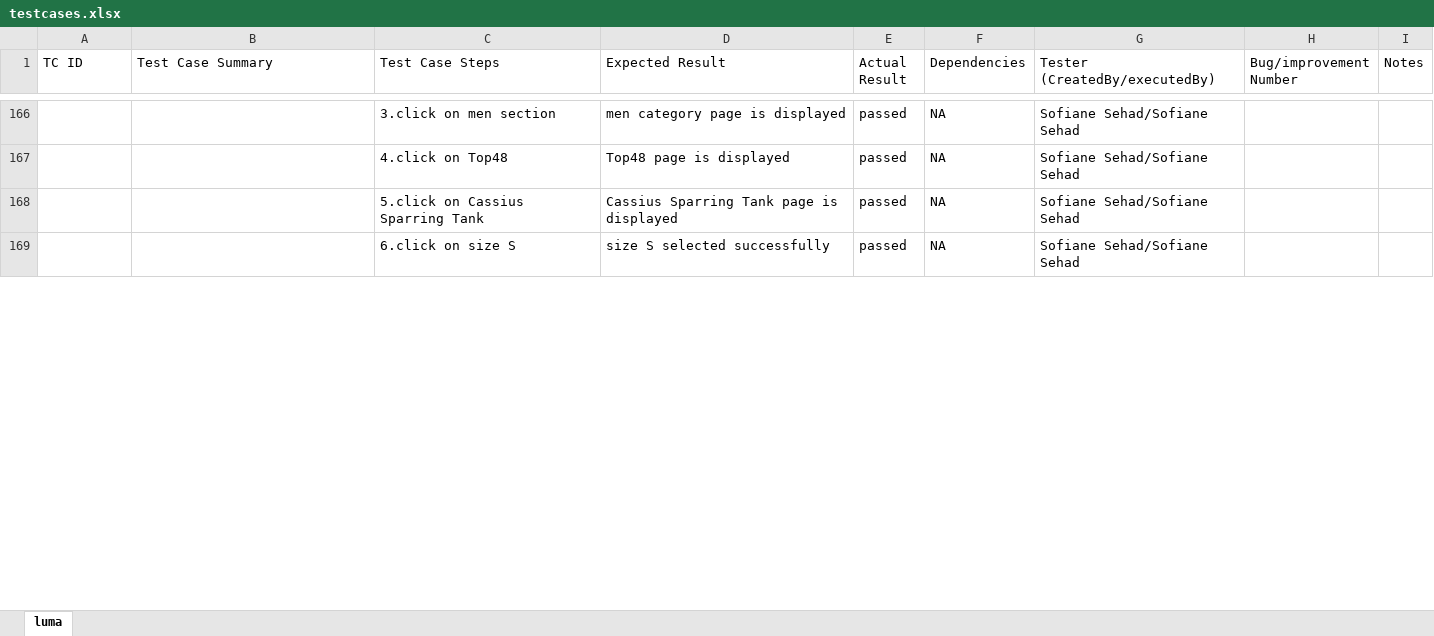
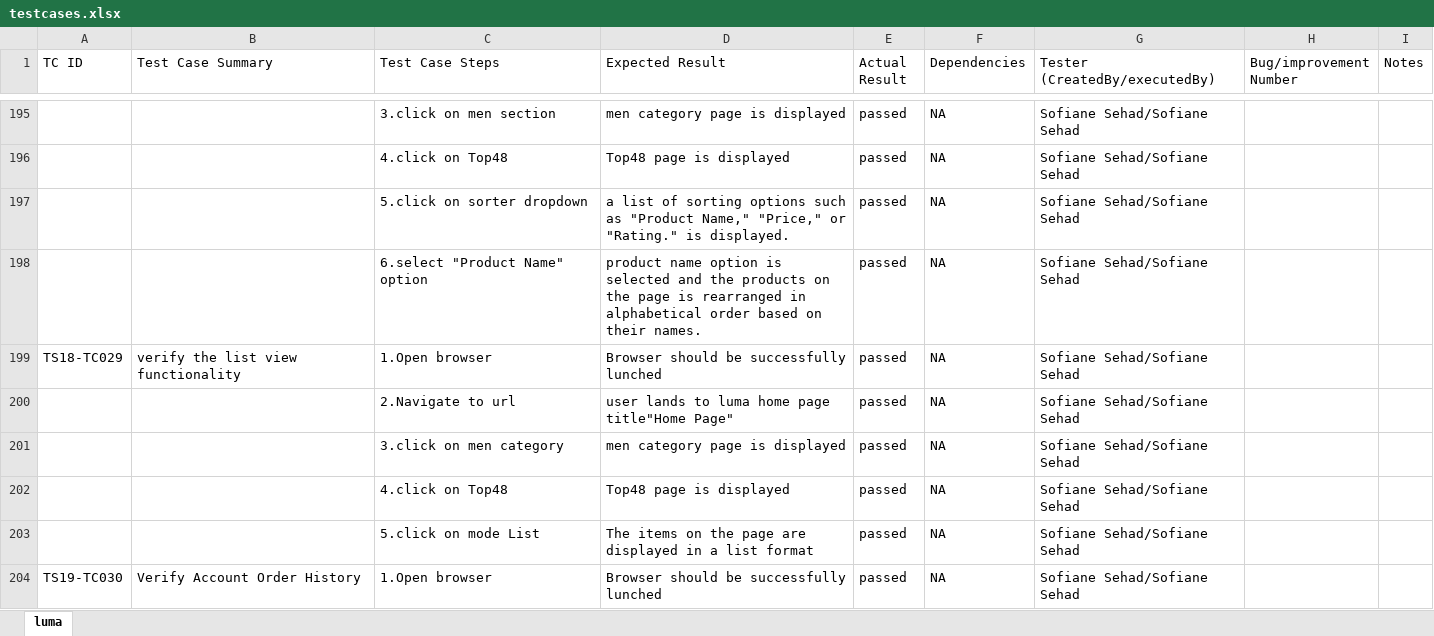
Before and after one commit to sofiane1489/FinalProject, an Excel workbook: data/lumaData/testcases.xlsx, sheet luma, drawn as a sheet; only a part is shown, gaps mark what is left out; values as stored, in another font and other column widths than the file's, no cell formats; addresses are those after the commit; the diff covers the shown part only; the diff names each change by its address in the sheet, - before the commit and + after, or states it on an @@ line.

```diff
--- a/data/lumaData/testcases.xlsx (sheet luma)
+++ b/data/lumaData/testcases.xlsx (sheet luma)
-C197 (Test Case Steps): 5.click on Cassius Sparring Tank
+C197 (Test Case Steps): 5.click on sorter dropdown
-D197 (Expected Result): Cassius Sparring Tank page is displayed
+D197 (Expected Result): a list of sorting options such as "Product Name," "Price," or "Rating." is displayed.
+row 198:  |  | 6.select "Product Name" option | product name option is selected and the products on the page is rearranged in alphabetical order based on their names. | passed | NA | Sofiane Sehad/Sofiane Sehad
+row 199: TS18-TC029 | verify the list view functionality | 1.Open browser | Browser should be successfully lunched | passed | NA | Sofiane Sehad/Sofiane Sehad
+row 200:  |  | 2.Navigate to url | user lands to luma home page title"Home Page" | passed | NA | Sofiane Sehad/Sofiane Sehad
+row 201:  |  | 3.click on men category | men category page is displayed | passed | NA | Sofiane Sehad/Sofiane Sehad
+row 202:  |  | 4.click on Top48 | Top48 page is displayed | passed | NA | Sofiane Sehad/Sofiane Sehad
-C203 (Test Case Steps): 6.click on size S
+C203 (Test Case Steps): 5.click on mode List
-D203 (Expected Result): size S selected successfully
+D203 (Expected Result): The items on the page are displayed in a list format
+row 204: TS19-TC030 | Verify Account Order History | 1.Open browser | Browser should be successfully lunched | passed | NA | Sofiane Sehad/Sofiane Sehad
```
Also changed, not shown: 35 added rows and 62 edited cells elsewhere in this sheet, cell formats, 2 other files.
